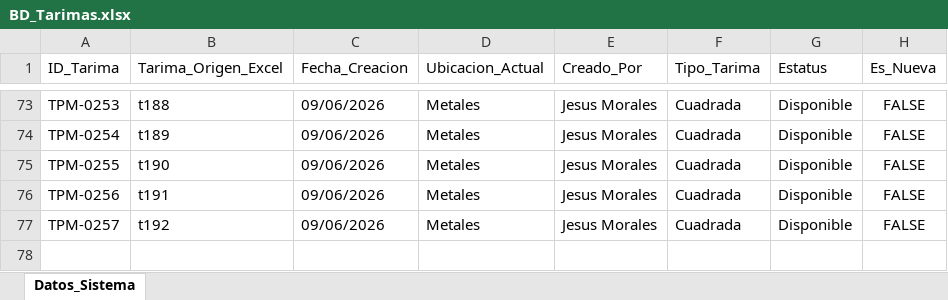
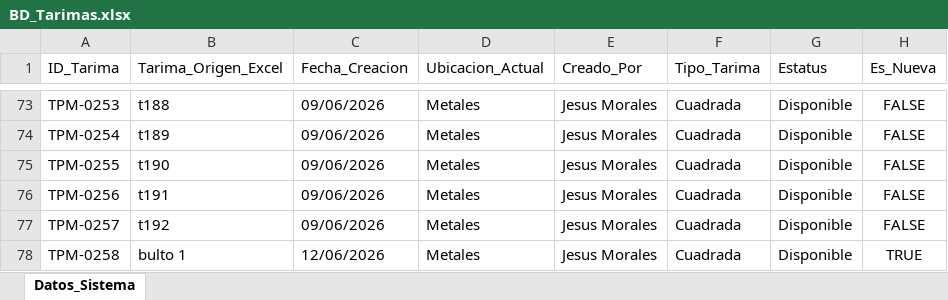
Before and after one commit to jesusalbertomoraleslopez-byte/remisiones-de-materiales, an Excel workbook: BD_Tarimas.xlsx, sheet Datos_Sistema, drawn as a sheet; only a part is shown, gaps mark what is left out; values as stored, in another font and other column widths than the file's, no borders; the diff names each change by its address in the sheet, - before the commit and + after, or states it on an @@ line.

Commit message:
Sincronizacion App: BD_Tarimas.xlsx

```diff
--- a/BD_Tarimas.xlsx (sheet Datos_Sistema)
+++ b/BD_Tarimas.xlsx (sheet Datos_Sistema)
+row 78: TPM-0258 | bulto 1 | 12/06/2026 | Metales | Jesus Morales | Cuadrada | Disponible | TRUE
```
